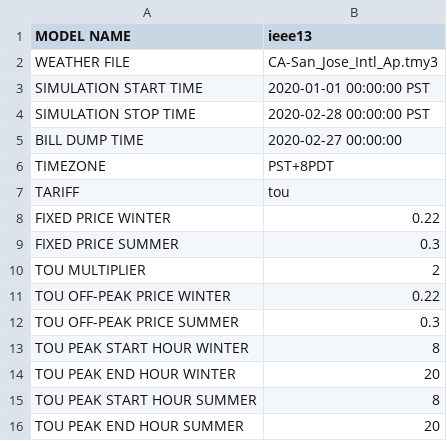
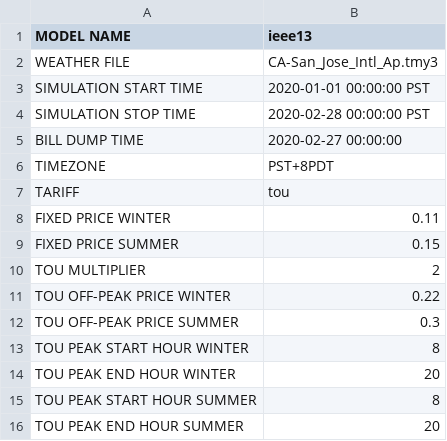
Before and after one commit to chietoo/tariff_design, a CSV file: config/simulation_configuration.csv, drawn as a sheet.

Commit message:
Update simulation_configuration.csv

```diff
--- a/config/simulation_configuration.csv
+++ b/config/simulation_configuration.csv
@@ -7,4 +7,4 @@ TIMEZONE, PST+8PDT
 TARIFF,tou
-FIXED PRICE WINTER,0.22
-FIXED PRICE SUMMER,0.3
+FIXED PRICE WINTER,0.11
+FIXED PRICE SUMMER,0.15
 TOU MULTIPLIER,2
```
